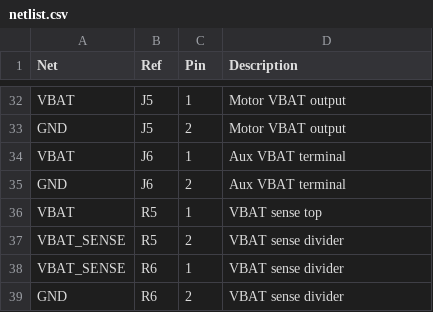
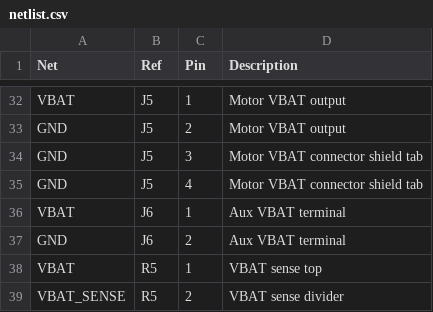
Before and after one commit to typedefai/car-buddy, a CSV file: hardware/power-board/netlist.csv, drawn as a sheet; only a part is shown, gaps mark what is left out; the shorter side is filled out with more unchanged rows; the diff names each change by its address in the sheet, - before the commit and + after, or states it on an @@ line.

Commit message:
feat(hardware): build power board schematic and PCB in EasyEDA
- 4 schematic pages (input, 5V, 3V3, sense/connectors), 57 components, 24 nets
- netlist validated pin-by-pin against netlist.csv
- 70x50 mm 2-layer PCB, placed, autorouted, GND pours on both layers
- DRC clean (0 violations), 2x M3 NPTH mounting holes
- EPRJ3 project saved under hardware/power-board/easyeda/car-buddy-power
- build scripts for schematic, placement, routing and netlist checks
- BOM updated with the LCSC parts actually used

```diff
--- a/hardware/power-board/netlist.csv
+++ b/hardware/power-board/netlist.csv
+row 34: GND | J5 | 3 | Motor VBAT connector shield tab
+row 35: GND | J5 | 4 | Motor VBAT connector shield tab
```
Also changed, not shown: hardware/power-board/BOM.csv, 21 other files.
